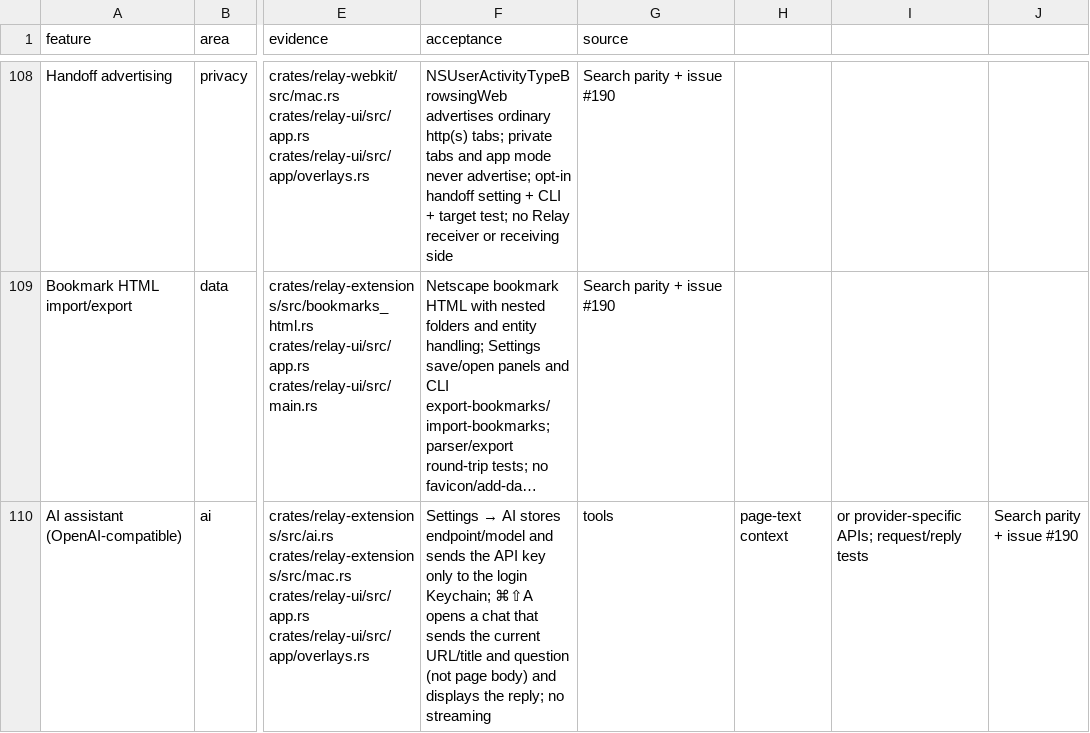
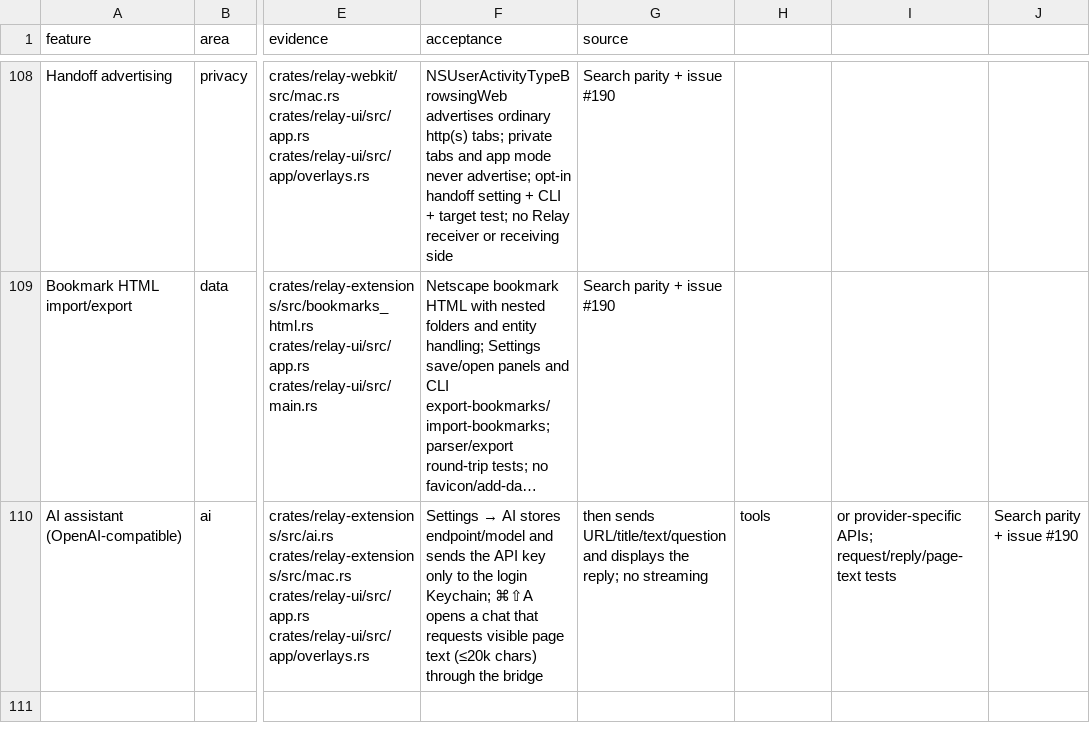
Before and after one commit to TomSzenessy/RelayBrowser, a CSV file: docs/product/features.csv, drawn as a sheet; only a part is shown, gaps mark what is left out; long unchanged cells end in …; the diff names each change by its address in the sheet, - before the commit and + after, or states it on an @@ line.

Commit message:
feat(ai): send visible page text as chat context (#190)
Add Op::PageText with a 20k-char bridge reply cached per URL and cleared on
navigation. ⌘⇧A waits up to 2s for that text (falling back to URL/title), then
sends URL/title/visible text/question to the configured endpoint. Protocol,
hub, and WebKit tests cover the new path; UI copy discloses it.

```diff
--- a/docs/product/features.csv
+++ b/docs/product/features.csv
-F110 (acceptance): …chat that sends the current URL/title and question (not page body) and displays the reply; no streaming
+F110 (acceptance): …chat that requests visible page text (≤20k chars) through the bridge
-G110 (source): tools
+G110 (source): then sends URL/title/text/question and displays the reply; no streaming
-H110: page-text context
+H110: tools
-I110: …provider-specific APIs; request/reply tests
+I110: …provider-specific APIs; request/reply/page-text tests
```
Also changed, not shown: 12 other files.
